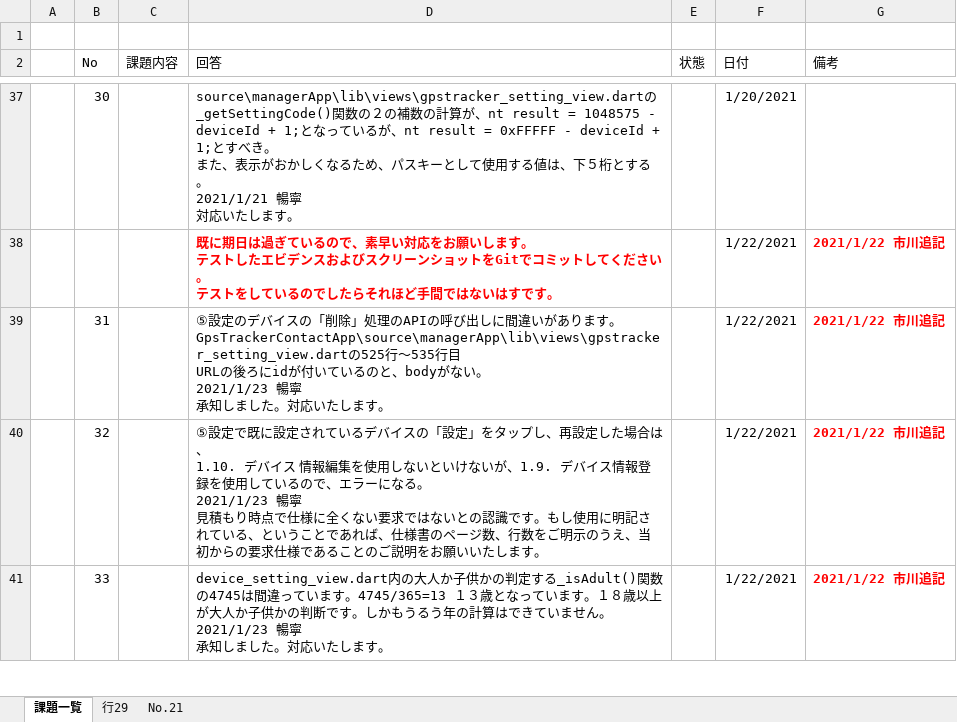
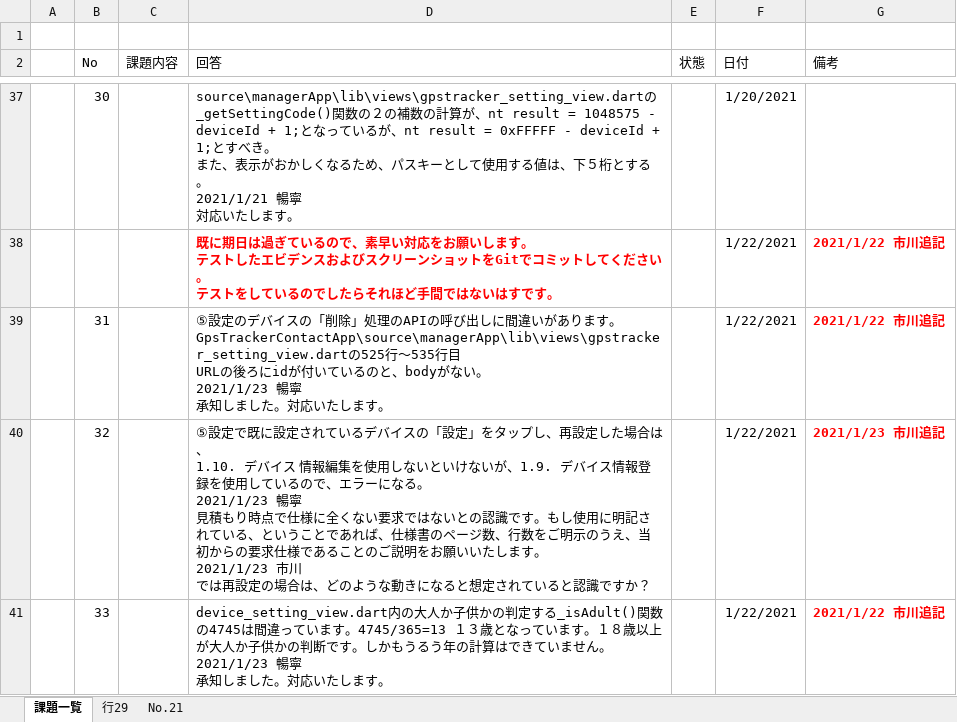
Before and after one commit to giangdolqa/GpsTrackerContactApp, an Excel workbook: 「Gpsトラッカー」課題管理表.xlsx, sheet 課題一覧, drawn as a sheet; only a part is shown, gaps mark what is left out; values as stored, in another font and other column widths than the file's, no borders; table styles not drawn; ↵ is a line break in a cell; the diff covers the shown part only; the diff names each change by its address in the sheet, - before the commit and + after, or states it on an @@ line.

Commit message:
課題管理表に追記しました。

```diff
--- a/「Gpsトラッカー」課題管理表.xlsx (sheet 課題一覧)
+++ b/「Gpsトラッカー」課題管理表.xlsx (sheet 課題一覧)
-D40 (回答): …します。
+D40 (回答): …します。 ↵ 2021/1/23 市川 ↵ では再設定の場合は、どのような動きになると想定されていると認識ですか？
-G40 (備考): 2021/1/22 市川追記
+G40 (備考): 2021/1/23 市川追記
```
Also changed, not shown: 6 edited cells elsewhere in this sheet.
